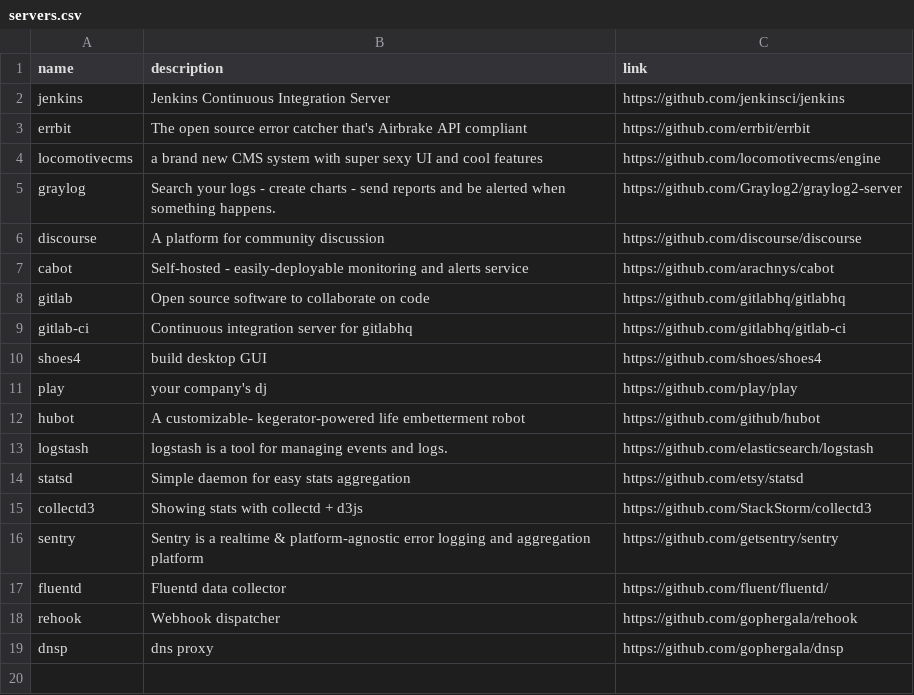
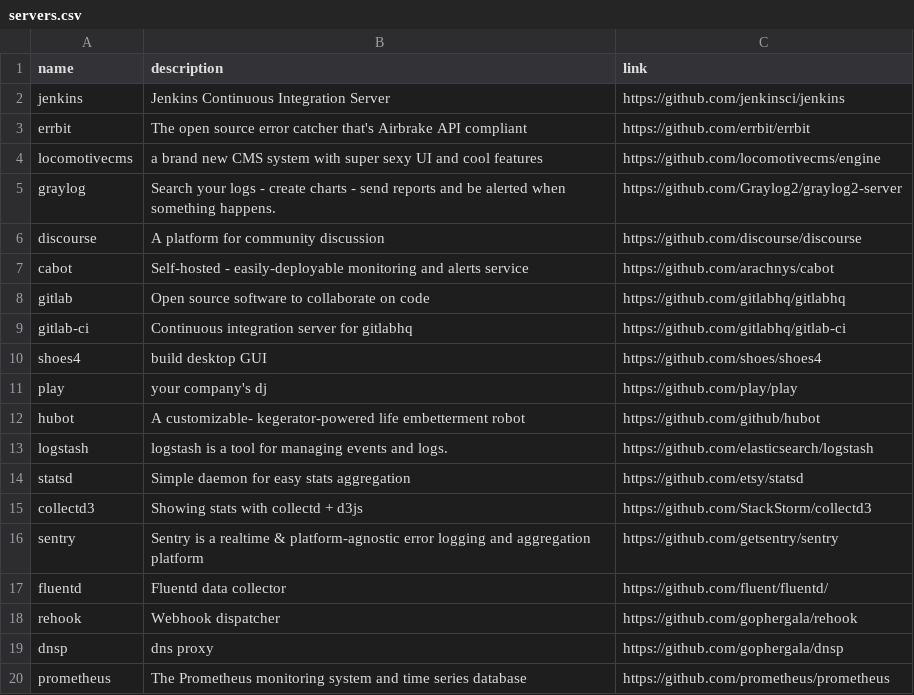
Before and after one commit to gregory/jouets, a CSV file: servers.csv, drawn as a sheet.

Commit message:
Update servers.csv

```diff
--- a/servers.csv
+++ b/servers.csv
@@ -19 +19,2 @@ rehook, Webhook dispatcher, https://github.com/gophergala/rehook
 dnsp, dns proxy, https://github.com/gophergala/dnsp
+prometheus, The Prometheus monitoring system and time series database, https://github.com/prometheus/prometheus
```
